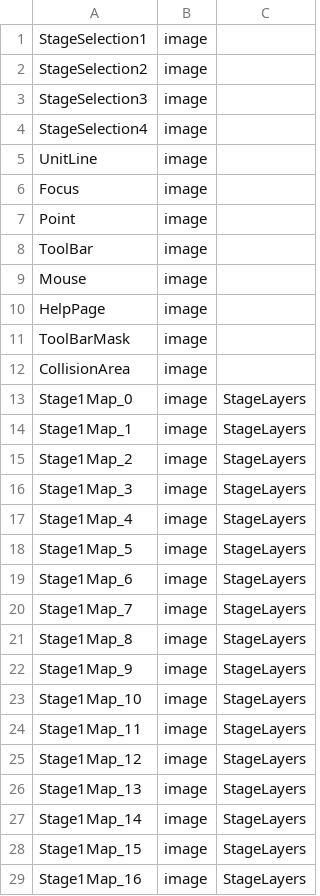
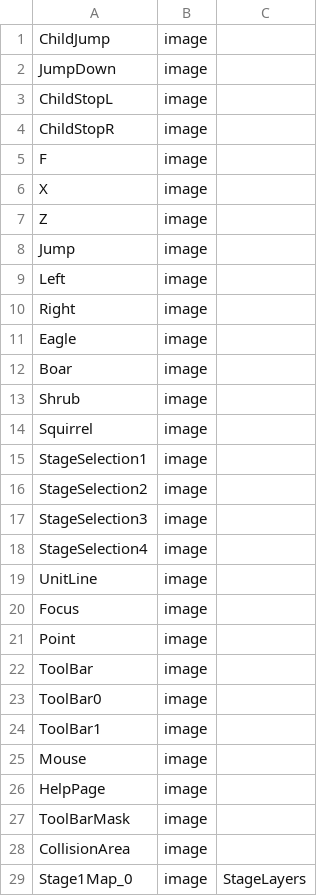
Before and after one commit to Baiyao007/Season, a CSV file: StageCreatorForSeason/StageCreatorForSeason/StageCreatorForSeasonContent/CSV/ResourceList.csv, drawn as a sheet; only a part is shown; the shorter side is filled out with more unchanged rows.

Commit message:
StageTool追加Hintの生成機能、そしてGame内に実装 StageTool追加GameEntityの生成機能、そしてGame内に実装 着地ルートの計算精度を上げる

```diff
--- a/StageCreatorForSeason/StageCreatorForSeason/StageCreatorForSeasonContent/CSV/ResourceList.csv
+++ b/StageCreatorForSeason/StageCreatorForSeason/StageCreatorForSeasonContent/CSV/ResourceList.csv
@@ -1 +1,15 @@
+ChildJump,image,
+JumpDown,image,
+ChildStopL,image,
+ChildStopR,image,
+F,image,
+X,image,
+Z,image,
+Jump,image,
+Left,image,
+Right,image,
+Eagle,image,
+Boar,image,
+Shrub,image,
+Squirrel,image,
 StageSelection1,image,
@@ -8,2 +22,4 @@ Point,image,
 ToolBar,image,
+ToolBar0,image,
+ToolBar1,image,
 Mouse,image,
```
Also changed, not shown: Season/Season/SeasonContent/CSV/PointData_S1.csv, Season/Season/SeasonContent/CSV/ResourceList.csv, 54 other files.
